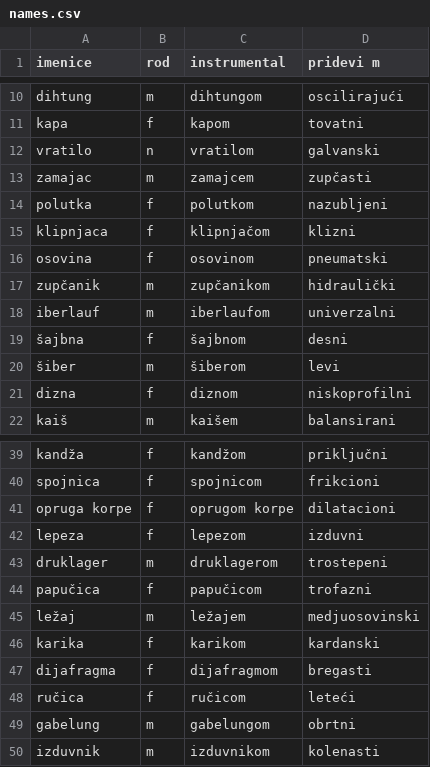
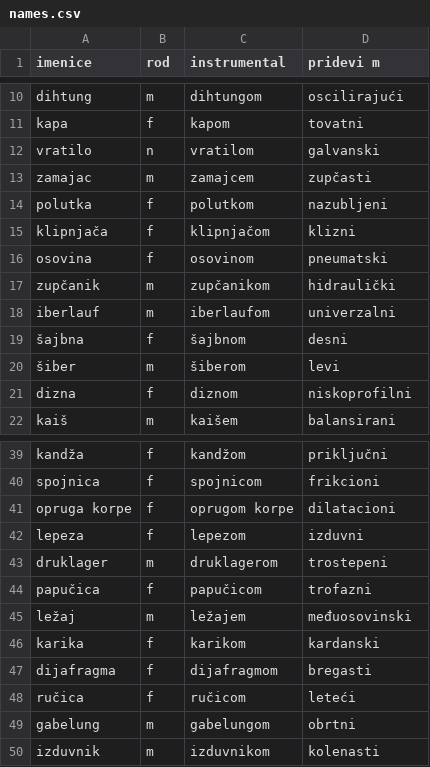
Before and after one commit to nothke/nothke.github.io, a CSV file: djunta-sa-sitnim-nutom/names.csv, drawn as a sheet; only a part is shown, gaps mark what is left out; the diff covers the shown part only.

```diff
--- a/djunta-sa-sitnim-nutom/names.csv
+++ b/djunta-sa-sitnim-nutom/names.csv
@@ -14,3 +14,3 @@ zamajac,m,zamajcem,zupčasti
 polutka,f,polutkom,nazubljeni
-klipnjaca,f,klipnjačom,klizni
+klipnjača,f,klipnjačom,klizni
 osovina,f,osovinom,pneumatski
@@ -44,3 +44,3 @@ druklager,m,druklagerom,trostepeni
 papučica,f,papučicom,trofazni
-ležaj,m,ležajem,medjuosovinski
+ležaj,m,ležajem,međuosovinski
 karika,f,karikom,kardanski
```
Also changed, not shown: 24 added rows and 35 edited cells elsewhere in this file.
